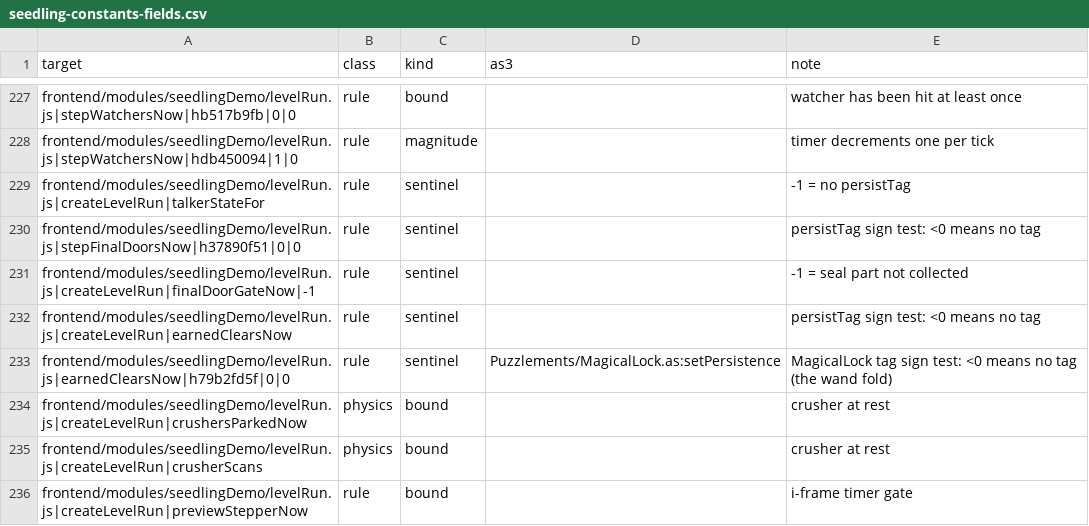
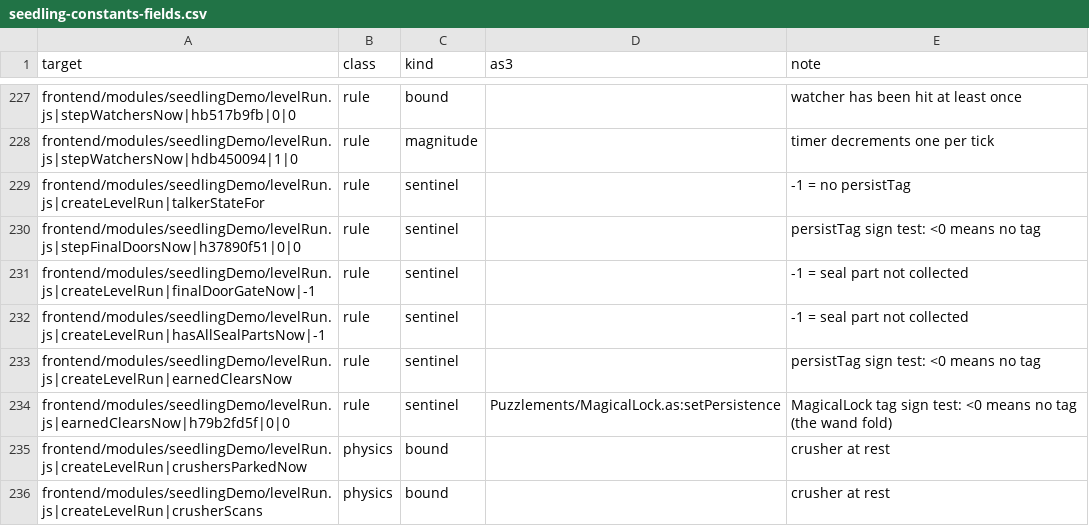
Before and after one commit to PeerInfinity/Archipelago-CC, a CSV file: scripts/procgen/seedling-constants-fields.csv, drawn as a sheet; only a part is shown, gaps mark what is left out; the shorter side is filled out with more unchanged rows; the diff names each change by its address in the sheet, - before the commit and + after, or states it on an @@ line.

```diff
--- a/scripts/procgen/seedling-constants-fields.csv
+++ b/scripts/procgen/seedling-constants-fields.csv
+row 232: frontend/modules/seedlingDemo/levelRun.js|createLevelRun|hasAllSealPartsNow|-1 | rule | sentinel |  | -1 = seal part not collected
```
Also changed, not shown: 4 other files.
